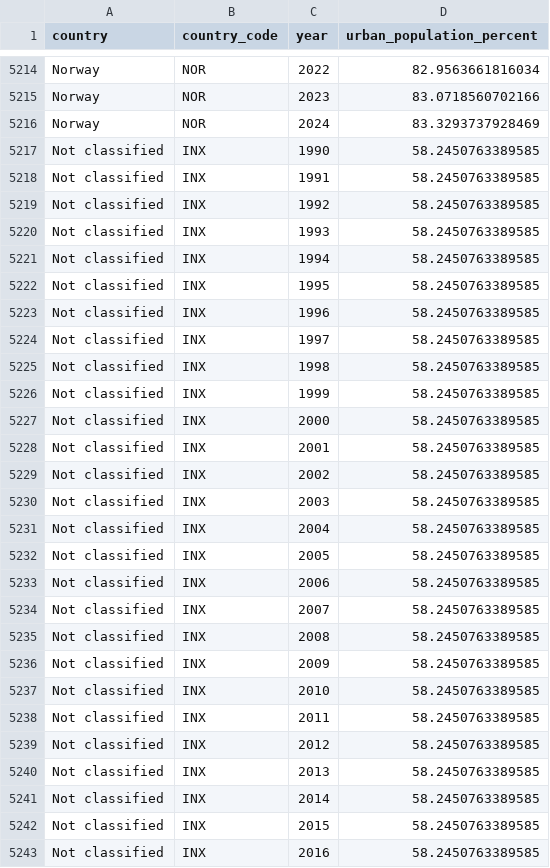
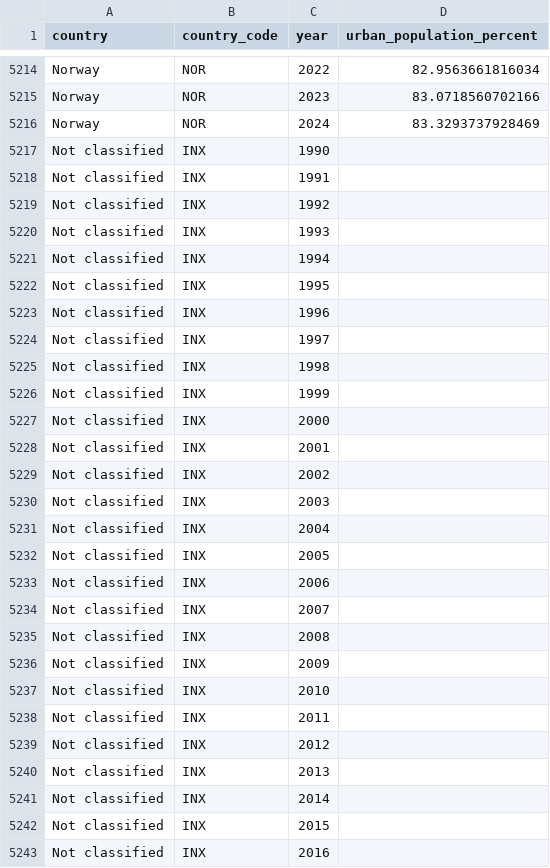
Before and after one commit to npydipati/CAP5771_npydipati, a CSV file: data/processed/urban_population_long.csv, drawn as a sheet; only a part is shown, gaps mark what is left out; the diff covers the shown part only.

```diff
--- a/data/processed/urban_population_long.csv
+++ b/data/processed/urban_population_long.csv
@@ -5216,28 +5216,28 @@ Norway,NOR,2023,83.0718560702166
 Norway,NOR,2024,83.3293737928469
-Not classified,INX,1990,58.2450763389585
-Not classified,INX,1991,58.2450763389585
-Not classified,INX,1992,58.2450763389585
-Not classified,INX,1993,58.2450763389585
-Not classified,INX,1994,58.2450763389585
-Not classified,INX,1995,58.2450763389585
-Not classified,INX,1996,58.2450763389585
-Not classified,INX,1997,58.2450763389585
-Not classified,INX,1998,58.2450763389585
-Not classified,INX,1999,58.2450763389585
-Not classified,INX,2000,58.2450763389585
-Not classified,INX,2001,58.2450763389585
-Not classified,INX,2002,58.2450763389585
-Not classified,INX,2003,58.2450763389585
-Not classified,INX,2004,58.2450763389585
-Not classified,INX,2005,58.2450763389585
-Not classified,INX,2006,58.2450763389585
-Not classified,INX,2007,58.2450763389585
-Not classified,INX,2008,58.2450763389585
-Not classified,INX,2009,58.2450763389585
-Not classified,INX,2010,58.2450763389585
-Not classified,INX,2011,58.2450763389585
-Not classified,INX,2012,58.2450763389585
-Not classified,INX,2013,58.2450763389585
-Not classified,INX,2014,58.2450763389585
-Not classified,INX,2015,58.2450763389585
-Not classified,INX,2016,58.2450763389585
+Not classified,INX,1990,
+Not classified,INX,1991,
+Not classified,INX,1992,
+Not classified,INX,1993,
+Not classified,INX,1994,
+Not classified,INX,1995,
+Not classified,INX,1996,
+Not classified,INX,1997,
+Not classified,INX,1998,
+Not classified,INX,1999,
+Not classified,INX,2000,
+Not classified,INX,2001,
+Not classified,INX,2002,
+Not classified,INX,2003,
+Not classified,INX,2004,
+Not classified,INX,2005,
+Not classified,INX,2006,
+Not classified,INX,2007,
+Not classified,INX,2008,
+Not classified,INX,2009,
+Not classified,INX,2010,
+Not classified,INX,2011,
+Not classified,INX,2012,
+Not classified,INX,2013,
+Not classified,INX,2014,
+Not classified,INX,2015,
+Not classified,INX,2016,
```
Also changed, not shown: 8 edited cells elsewhere in this file, data/processed/gdp_long.csv, data/processed/population_density_long.csv, 9 other files.
